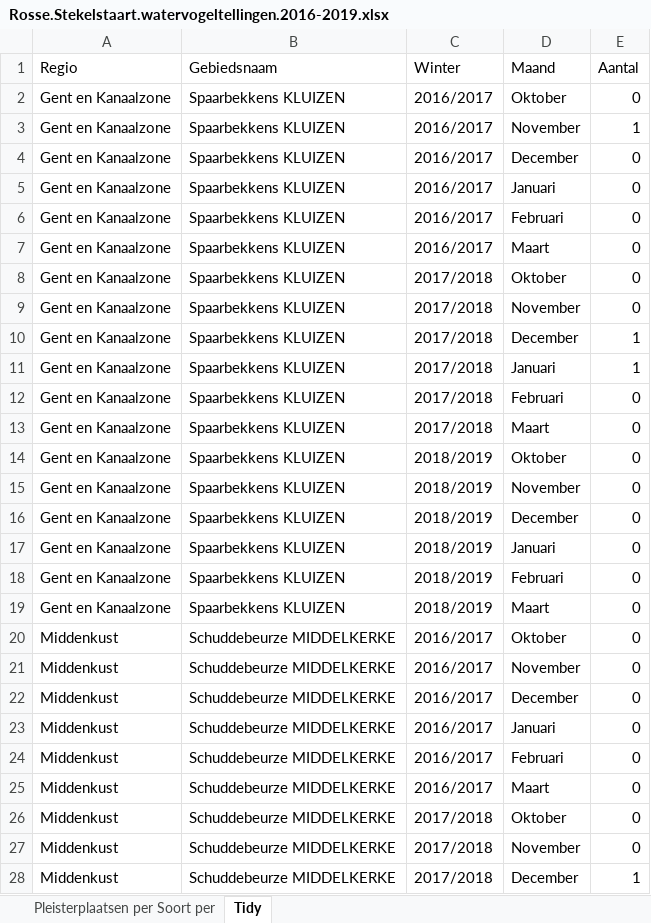
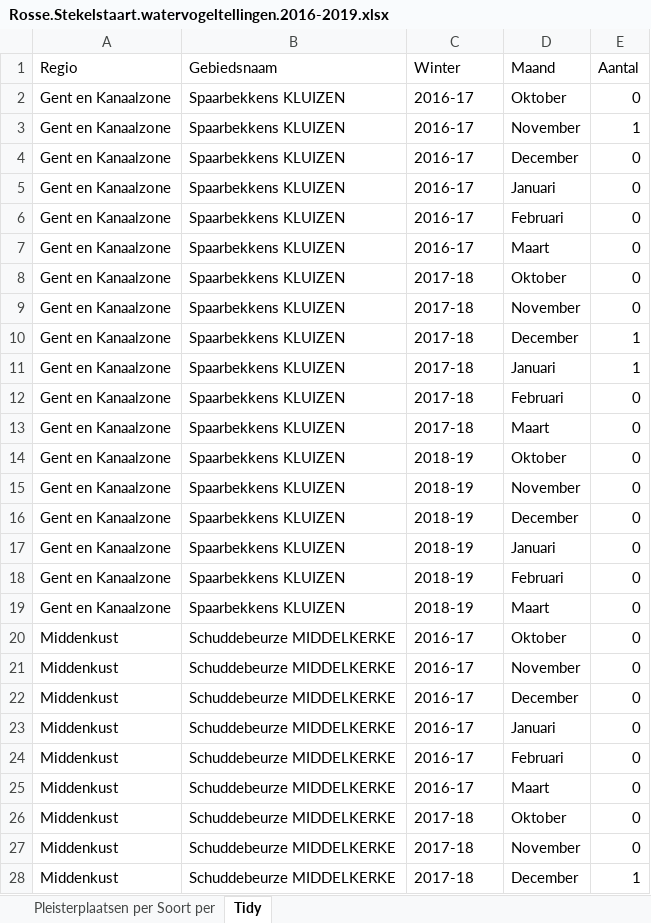
Before and after one commit to inbo/natuurindicatoren, an Excel workbook: data/Raw/Rosse.Stekelstaart.watervogeltellingen.2016-2019.xlsx, sheet Tidy, drawn as a sheet; only a part is shown; values as stored, in another font and other column widths than the file's, no borders; the diff covers the shown part only; the diff names each change by its address in the sheet, - before the commit and + after, or states it on an @@ line.

Commit message:
Move data around
#17

```diff
--- a/data/Raw/Rosse.Stekelstaart.watervogeltellingen.2016-2019.xlsx (sheet Tidy)
+++ b/data/Raw/Rosse.Stekelstaart.watervogeltellingen.2016-2019.xlsx (sheet Tidy)
-C2:C7 (Winter): 2016/2017
+C2:C7 (Winter): 2016-17
-C8:C13 (Winter): 2017/2018
+C8:C13 (Winter): 2017-18
-C14:C19 (Winter): 2018/2019
+C14:C19 (Winter): 2018-19
-C20:C25 (Winter): 2016/2017
+C20:C25 (Winter): 2016-17
-C26:C28 (Winter): 2017/2018
+C26:C28 (Winter): 2017-18
```
Also changed, not shown: 81 edited cells elsewhere in this sheet, sheet Pleisterplaatsen per Soort per, 4 other files.
